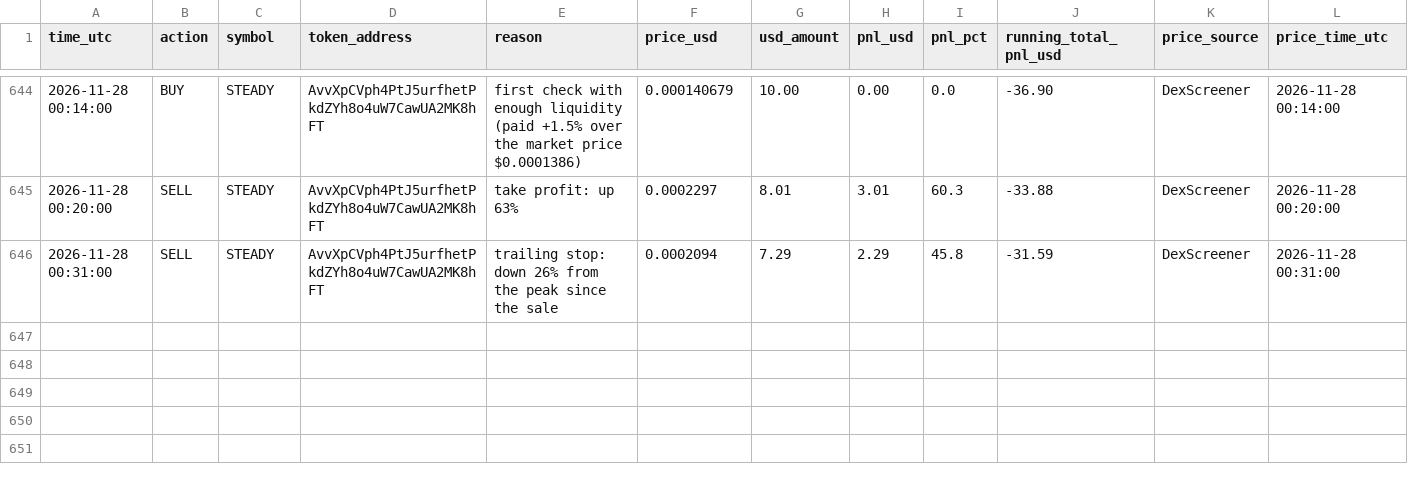
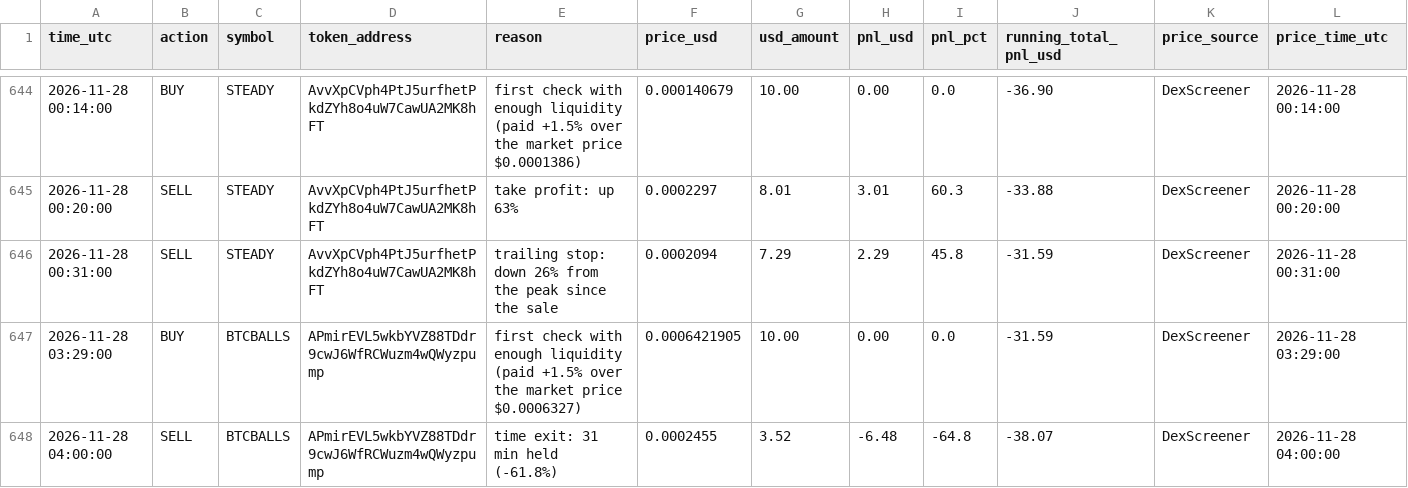
Before and after one commit to Asayed36/trading-bot, a CSV file: data/main-1min/liquid/l1/journal.csv, drawn as a sheet; only a part is shown, gaps mark what is left out; the diff names each change by its address in the sheet, - before the commit and + after, or states it on an @@ line.

```diff
--- a/data/main-1min/liquid/l1/journal.csv
+++ b/data/main-1min/liquid/l1/journal.csv
+row 647: 2026-11-28 03:29:00 | BUY | BTCBALLS | APmirEVL5wkbYVZ88TDdr9cwJ6WfRCWuzm4wQWyzpump | first check with enough liquidity (paid +1.5% over the market price $0.0006327) | 0.0006421905 | 10.00 | 0.00 | 0.0 | -31.59 | DexScreener | 2026-11-28 03:29:00
+row 648: 2026-11-28 04:00:00 | SELL | BTCBALLS | APmirEVL5wkbYVZ88TDdr9cwJ6WfRCWuzm4wQWyzpump | time exit: 31 min held (-61.8%) | 0.0002455 | 3.52 | -6.48 | -64.8 | -38.07 | DexScreener | 2026-11-28 04:00:00
```
Also changed, not shown: data/main-1min/liquid/l1/entries.csv, data/main-1min/liquid/l3/journal.csv, 30 other files.
